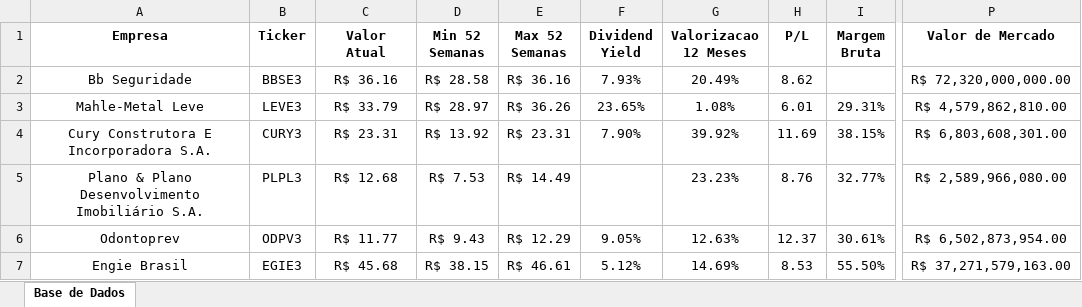
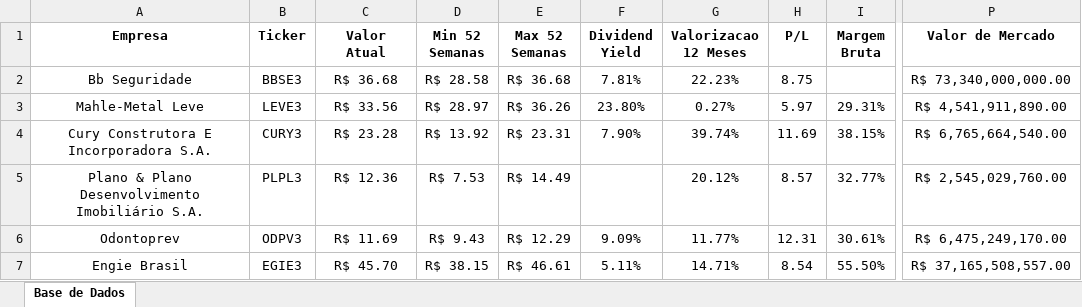
Before and after one commit to matheusresende7/python_projeto_final_2_web_scraping_selenium, an Excel workbook: data/base_dados.xlsx, sheet Base de Dados, drawn as a sheet; only a part is shown, gaps mark what is left out; values as stored, in another font and other column widths than the file's, no borders; the diff names each change by its address in the sheet, - before the commit and + after, or states it on an @@ line.

```diff
--- a/data/base_dados.xlsx (sheet Base de Dados)
+++ b/data/base_dados.xlsx (sheet Base de Dados)
-C2 (Valor Atual): R$ 36.16
+C2 (Valor Atual): R$ 36.68
-E2 (Max 52 Semanas): R$ 36.16
+E2 (Max 52 Semanas): R$ 36.68
-F2 (Dividend Yield): 7.93%
+F2 (Dividend Yield): 7.81%
-G2 (Valorizacao 12 Meses): 20.49%
+G2 (Valorizacao 12 Meses): 22.23%
-H2 (P/L): 8.62
+H2 (P/L): 8.75
-P2 (Valor de Mercado): R$ 72,320,000,000.00
+P2 (Valor de Mercado): R$ 73,340,000,000.00
-C3 (Valor Atual): R$ 33.79
+C3 (Valor Atual): R$ 33.56
-F3 (Dividend Yield): 23.65%
+F3 (Dividend Yield): 23.80%
-G3 (Valorizacao 12 Meses): 1.08%
+G3 (Valorizacao 12 Meses): 0.27%
-H3 (P/L): 6.01
+H3 (P/L): 5.97
-P3 (Valor de Mercado): R$ 4,579,862,810.00
+P3 (Valor de Mercado): R$ 4,541,911,890.00
-C4 (Valor Atual): R$ 23.31
+C4 (Valor Atual): R$ 23.28
-G4 (Valorizacao 12 Meses): 39.92%
+G4 (Valorizacao 12 Meses): 39.74%
-P4 (Valor de Mercado): R$ 6,803,608,301.00
+P4 (Valor de Mercado): R$ 6,765,664,540.00
-C5 (Valor Atual): R$ 12.68
+C5 (Valor Atual): R$ 12.36
-G5 (Valorizacao 12 Meses): 23.23%
+G5 (Valorizacao 12 Meses): 20.12%
-H5 (P/L): 8.76
+H5 (P/L): 8.57
-P5 (Valor de Mercado): R$ 2,589,966,080.00
+P5 (Valor de Mercado): R$ 2,545,029,760.00
-C6 (Valor Atual): R$ 11.77
+C6 (Valor Atual): R$ 11.69
-F6 (Dividend Yield): 9.05%
+F6 (Dividend Yield): 9.09%
-G6 (Valorizacao 12 Meses): 12.63%
+G6 (Valorizacao 12 Meses): 11.77%
-H6 (P/L): 12.37
+H6 (P/L): 12.31
-P6 (Valor de Mercado): R$ 6,502,873,954.00
+P6 (Valor de Mercado): R$ 6,475,249,170.00
-C7 (Valor Atual): R$ 45.68
+C7 (Valor Atual): R$ 45.70
-F7 (Dividend Yield): 5.12%
+F7 (Dividend Yield): 5.11%
-G7 (Valorizacao 12 Meses): 14.69%
+G7 (Valorizacao 12 Meses): 14.71%
-H7 (P/L): 8.53
+H7 (P/L): 8.54
-P7 (Valor de Mercado): R$ 37,271,579,163.00
+P7 (Valor de Mercado): R$ 37,165,508,557.00
```
Also changed, not shown: 3 other files.
